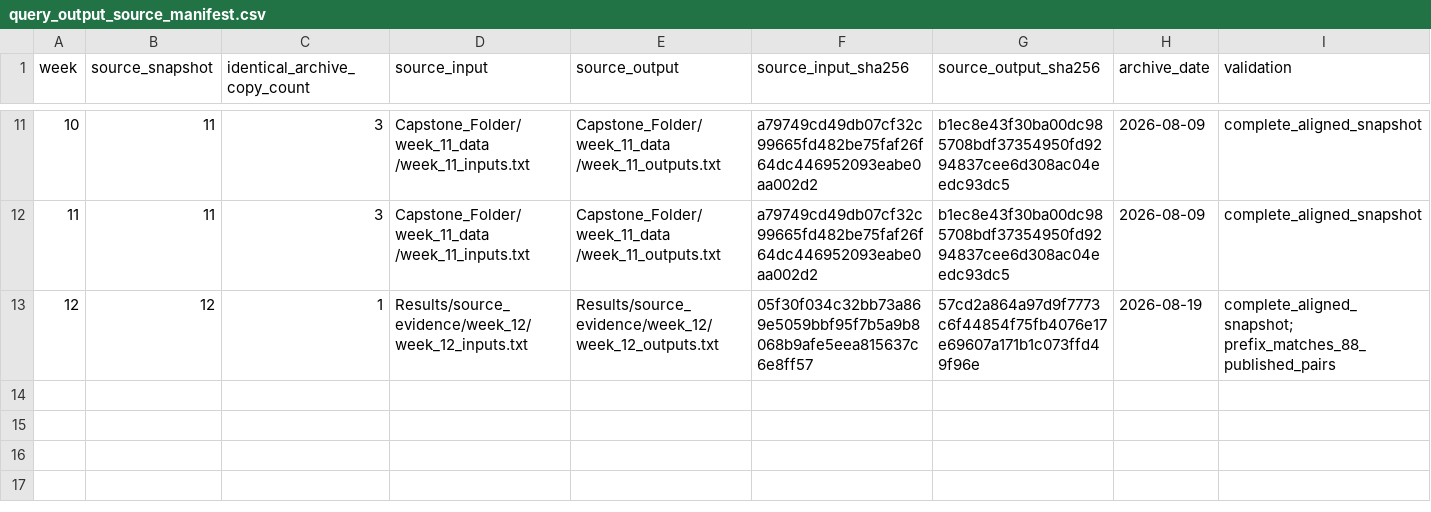
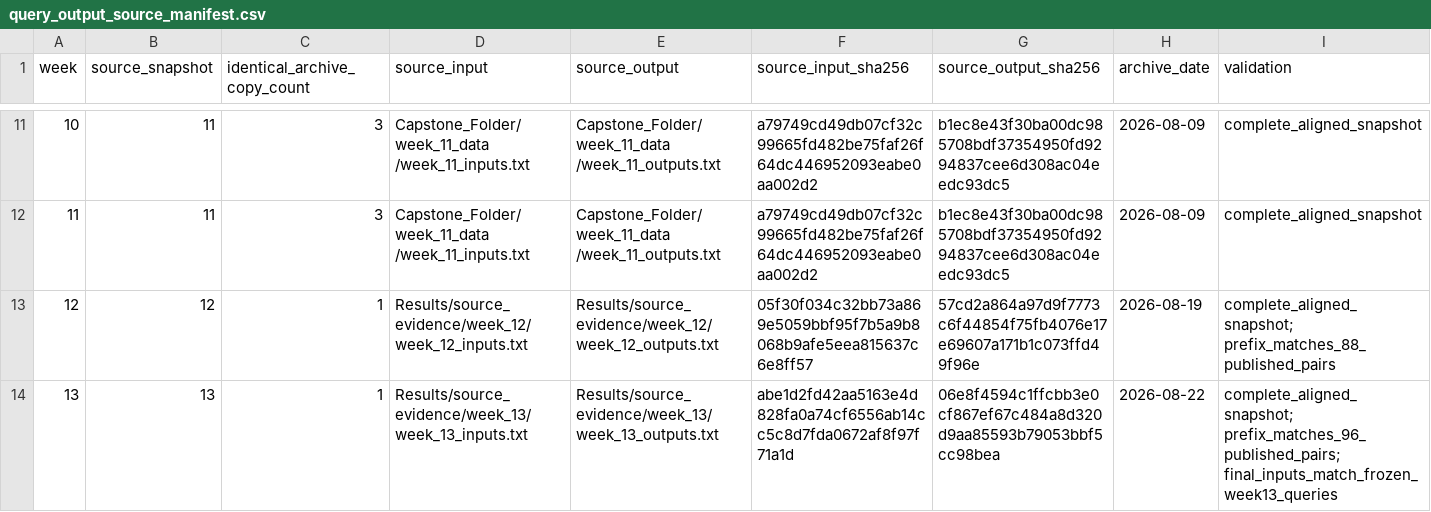
Before and after one commit to JPAmewu/My_Capstone_1_Imperial, a CSV file: Results/query_output_source_manifest.csv, drawn as a sheet; only a part is shown, gaps mark what is left out.

```diff
--- a/Results/query_output_source_manifest.csv
+++ b/Results/query_output_source_manifest.csv
@@ -13 +13,2 @@ week,source_snapshot,identical_archive_copy_count,source_input,source_output,sou
 12,12,1,Results/source_evidence/week_12/week_12_inputs.txt,Results/source_evidence/week_12/week_12_outputs.txt,05f30f034c32bb73a869e5059bbf95f7b5a9b8068b9afe5eea815637c6e8ff57,57cd2a864a97d9f7773c6f44854f75fb4076e17e69607a171b1c073ffd49f96e,2026-08-19,complete_aligned_snapshot; prefix_matches_88_published_pairs
+13,13,1,Results/source_evidence/week_13/week_13_inputs.txt,Results/source_evidence/week_13/week_13_outputs.txt,abe1d2fd42aa5163e4d828fa0a74cf6556ab14cc5c8d7fda0672af8f97f71a1d,06e8f4594c1ffcbb3e0cf867ef67c484a8d320d9aa85593b79053bbf5cc98bea,2026-08-22,complete_aligned_snapshot; prefix_matches_96_published_pairs; final_inputs_match_frozen_week13_queries
```
Also changed, not shown: Results/dataset_size_audit.csv, Results/gp_final_hyperparameters.csv, 33 other files.
